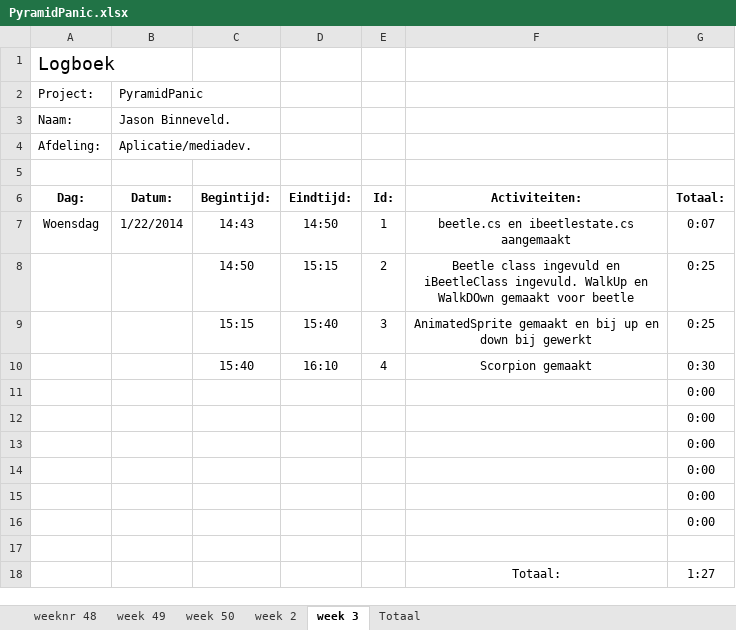
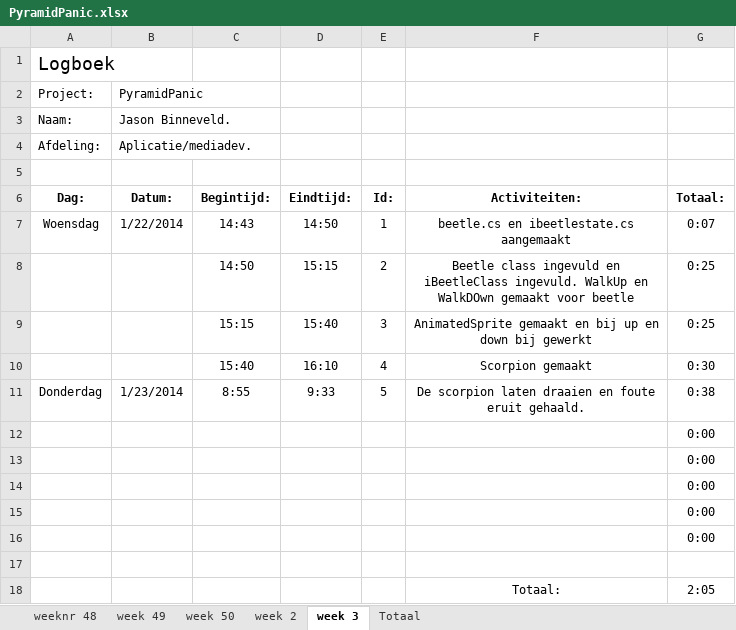
Before and after one commit to Donzo0/piramidpanic, an Excel workbook: PyramidPanic.xlsx, sheet week 3, drawn as a sheet; values as stored, in another font and other column widths than the file's, no borders; removed rows and columns are numbered as before the commit, all else as after; the diff names each change by its address in the sheet, - before the commit and + after, or states it on an @@ line.

Commit message:
scorpion laten draaien en bugs eruit

```diff
--- a/PyramidPanic.xlsx (sheet week 3)
+++ b/PyramidPanic.xlsx (sheet week 3)
-row 11:  |  |  |  |  |  | 0:00
+row 11: Donderdag | 1/23/2014 | 8:55 | 9:33 | 5 | De scorpion laten draaien en foute eruit gehaald. | 0:38
-G18 (Totaal:): 1:27
+G18 (Totaal:): 2:05
```
Also changed, not shown: sheet Totaal, 12 other files.
